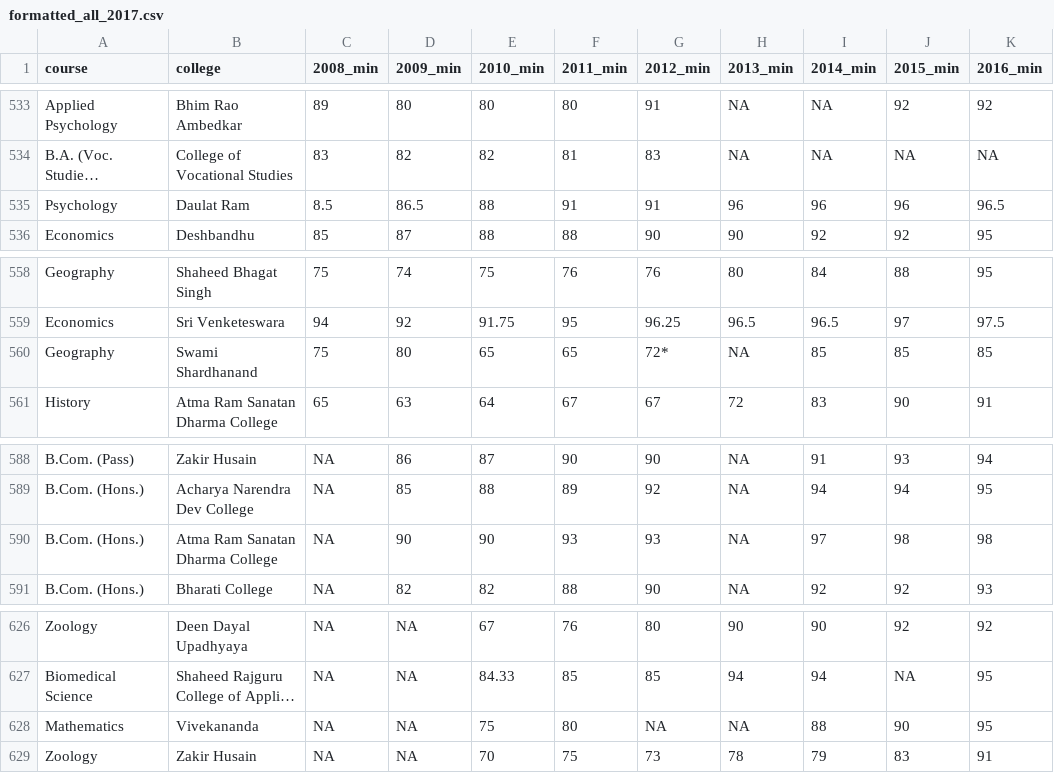
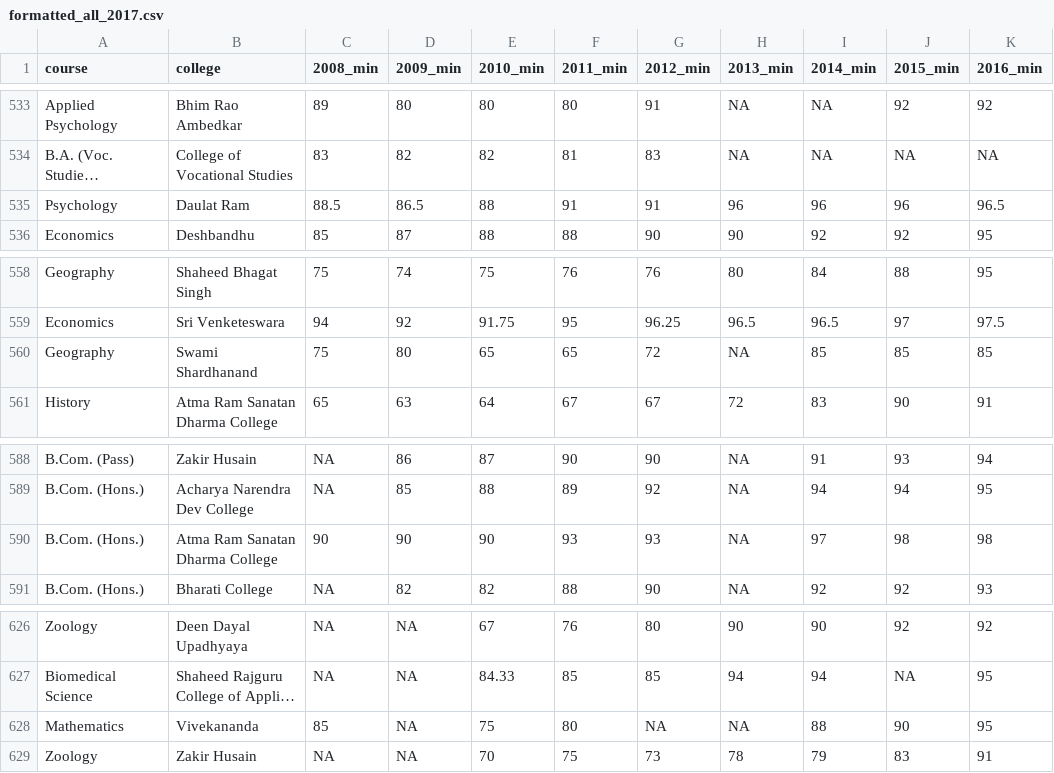
Before and after one commit to HindustanTimesLabs/du-cutoff-historical, a CSV file: data/formatted_all_2017.csv, drawn as a sheet; only a part is shown, gaps mark what is left out; long unchanged cells end in …; the diff covers the shown part only; the diff names each change by its address in the sheet, - before the commit and + after, or states it on an @@ line.

```diff
--- a/data/formatted_all_2017.csv
+++ b/data/formatted_all_2017.csv
-C535 (2008_min): 8.5
+C535 (2008_min): 88.5
-G560 (2012_min): 72*
+G560 (2012_min): 72
-C590 (2008_min): NA
+C590 (2008_min): 90
-C628 (2008_min): NA
+C628 (2008_min): 85
```
Also changed, not shown: 16 edited cells elsewhere in this file, 7 other files.
